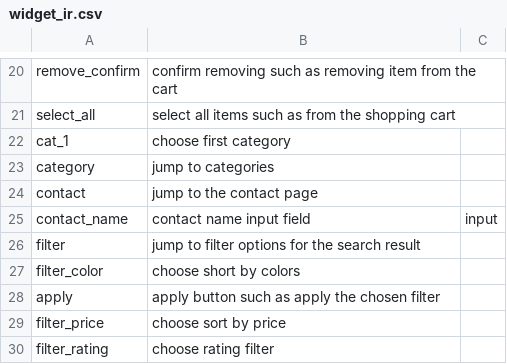
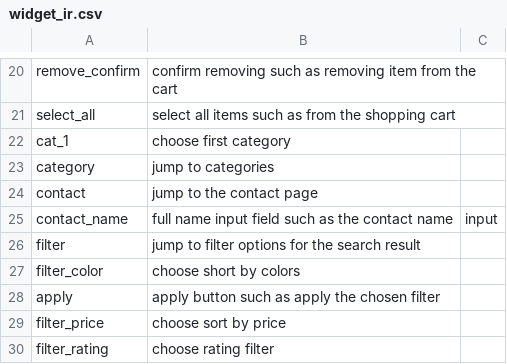
Before and after one commit to felicitia/UsageTesting-Repo, a CSV file: IR/widget_ir.csv, drawn as a sheet; only a part is shown, gaps mark what is left out.

Commit message:
Update widget_ir.csv

```diff
--- a/IR/widget_ir.csv
+++ b/IR/widget_ir.csv
@@ -24,3 +24,3 @@ category,jump to categories,
 contact,jump to the contact page,
-contact_name,contact name input field,input
+contact_name,full name input field such as the contact name,input
 filter,jump to filter options for the search result,
```
